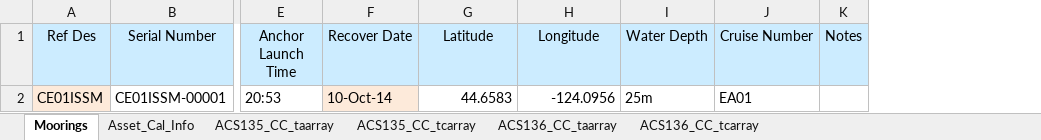
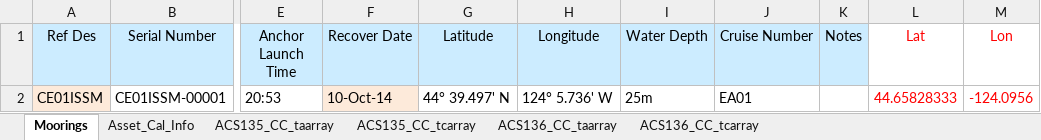
Before and after one commit to oceanobservatories/ingestion-csvs, an Excel workbook: CE01ISSM/Omaha_Cal_Info_CE01ISSM_00001.xlsx, sheet Moorings, drawn as a sheet; only a part is shown, gaps mark what is left out; values as stored, in another font and other column widths than the file's, no borders; the diff names each change by its address in the sheet, - before the commit and + after, or states it on an @@ line.

```diff
--- a/CE01ISSM/Omaha_Cal_Info_CE01ISSM_00001.xlsx (sheet Moorings)
+++ b/CE01ISSM/Omaha_Cal_Info_CE01ISSM_00001.xlsx (sheet Moorings)
+column L (Lat), row 2: 44.65828333
+column M (Lon), row 2: -124.0956
-G2 (Latitude): 44.6583
+G2 (Latitude): 44° 39.497' N
-H2 (Longitude): -124.0956
+H2 (Longitude): 124° 5.736' W
```
Also changed, not shown: sheet Asset_Cal_Info, 1 other file.
